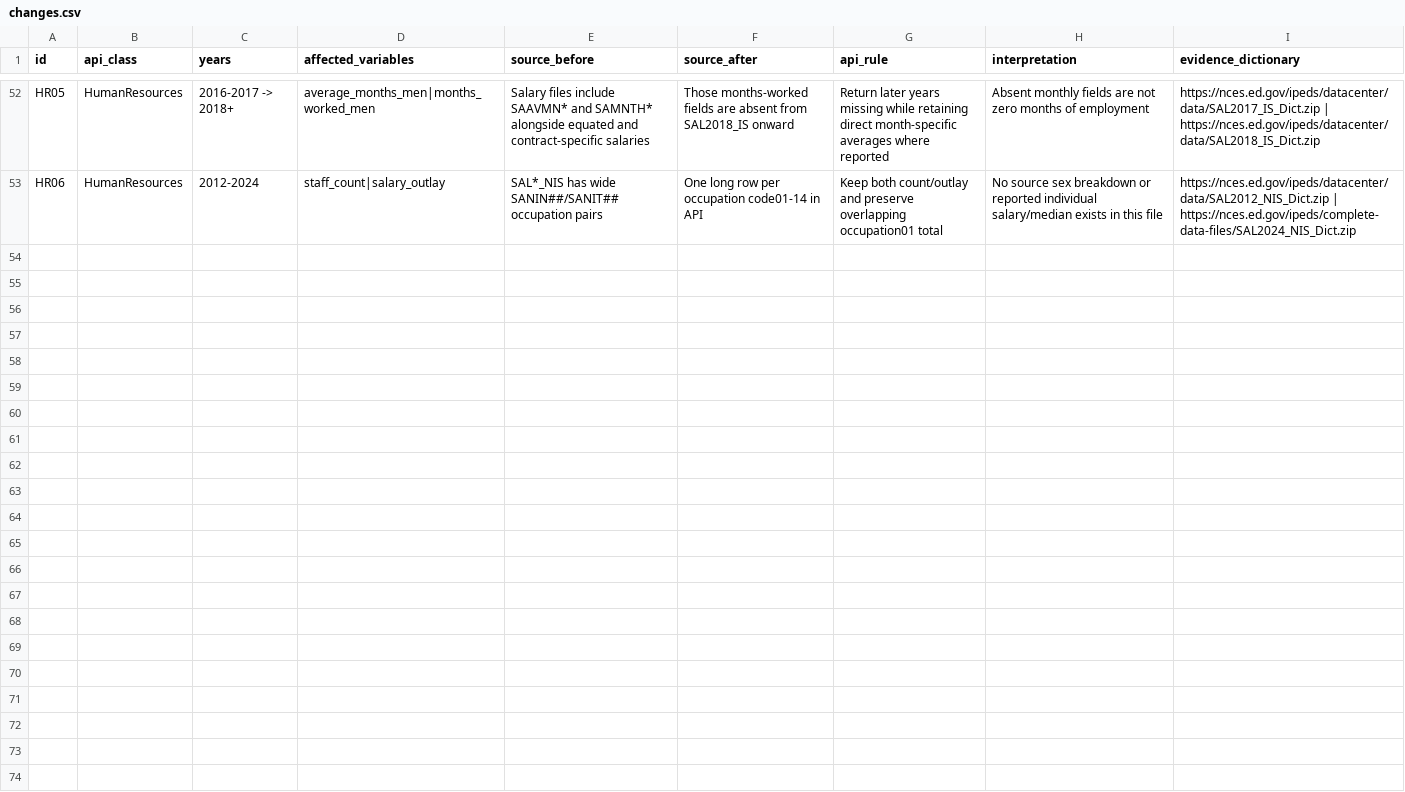
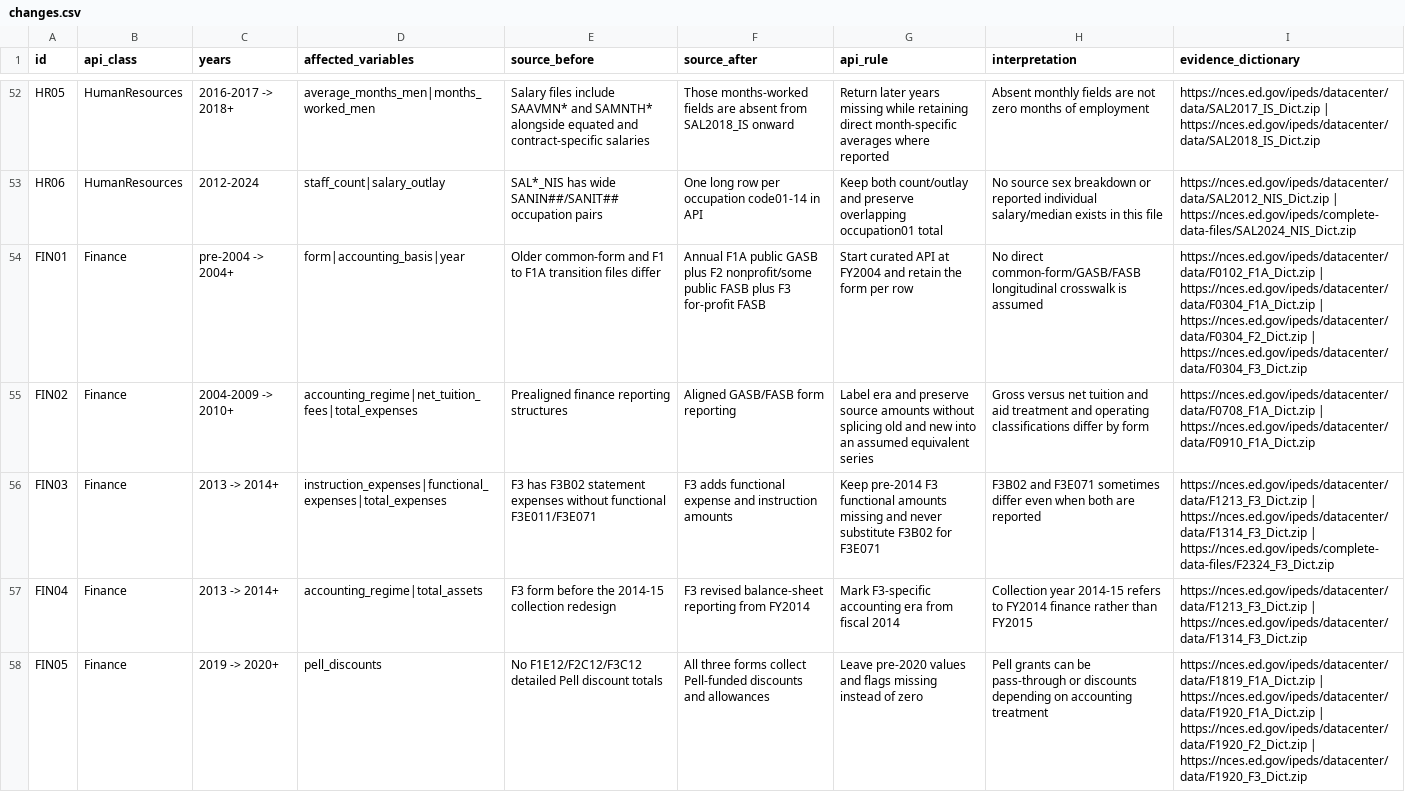
Before and after one commit to rhawrami/genpeds, a CSV file: codebook/changes.csv, drawn as a sheet; only a part is shown, gaps mark what is left out; the diff names each change by its address in the sheet, - before the commit and + after, or states it on an @@ line.

Commit message:
add finances; update gitignore

```diff
--- a/codebook/changes.csv
+++ b/codebook/changes.csv
+row 54: FIN01 | Finance | pre-2004 -> 2004+ | form|accounting_basis|year | Older common-form and F1 to F1A transition files differ | Annual F1A public GASB plus F2 nonprofit/some public FASB plus F3 for-profit FASB | Start curated API at FY2004 and retain the form per row | No direct common-form/GASB/FASB longitudinal crosswalk is assumed | https://nces.ed.gov/ipeds/datacenter/data/F0102_F1A_Dict.zip | https://nces.ed.gov/ipeds/datacenter/data/F0304_F1A_Dict.zip | https://nces.ed.gov/ipeds/datacenter/data/F0304_F2_Dict.zip | https://nces.ed.gov/ipeds/datacenter/data/F0304_F3_Dict.zip
+row 55: FIN02 | Finance | 2004-2009 -> 2010+ | accounting_regime|net_tuition_fees|total_expenses | Prealigned finance reporting structures | Aligned GASB/FASB form reporting | Label era and preserve source amounts without splicing old and new into an assumed equivalent series | Gross versus net tuition and aid treatment and operating classifications differ by form | https://nces.ed.gov/ipeds/datacenter/data/F0708_F1A_Dict.zip | https://nces.ed.gov/ipeds/datacenter/data/F0910_F1A_Dict.zip
+row 56: FIN03 | Finance | 2013 -> 2014+ | instruction_expenses|functional_expenses|total_expenses | F3 has F3B02 statement expenses without functional F3E011/F3E071 | F3 adds functional expense and instruction amounts | Keep pre-2014 F3 functional amounts missing and never substitute F3B02 for F3E071 | F3B02 and F3E071 sometimes differ even when both are reported | https://nces.ed.gov/ipeds/datacenter/data/F1213_F3_Dict.zip | https://nces.ed.gov/ipeds/datacenter/data/F1314_F3_Dict.zip | https://nces.ed.gov/ipeds/complete-data-files/F2324_F3_Dict.zip
+row 57: FIN04 | Finance | 2013 -> 2014+ | accounting_regime|total_assets | F3 form before the 2014-15 collection redesign | F3 revised balance-sheet reporting from FY2014 | Mark F3-specific accounting era from fiscal 2014 | Collection year 2014-15 refers to FY2014 finance rather than FY2015 | https://nces.ed.gov/ipeds/datacenter/data/F1213_F3_Dict.zip | https://nces.ed.gov/ipeds/datacenter/data/F1314_F3_Dict.zip
+row 58: FIN05 | Finance | 2019 -> 2020+ | pell_discounts | No F1E12/F2C12/F3C12 detailed Pell discount totals | All three forms collect Pell-funded discounts and allowances | Leave pre-2020 values and flags missing instead of zero | Pell grants can be pass-through or discounts depending on accounting treatment | https://nces.ed.gov/ipeds/datacenter/data/F1819_F1A_Dict.zip | https://nces.ed.gov/ipeds/datacenter/data/F1920_F1A_Dict.zip | https://nces.ed.gov/ipeds/datacenter/data/F1920_F2_Dict.zip | https://nces.ed.gov/ipeds/datacenter/data/F1920_F3_Dict.zip
```
Also changed, not shown: codebook/codes.csv, 13 other files.
